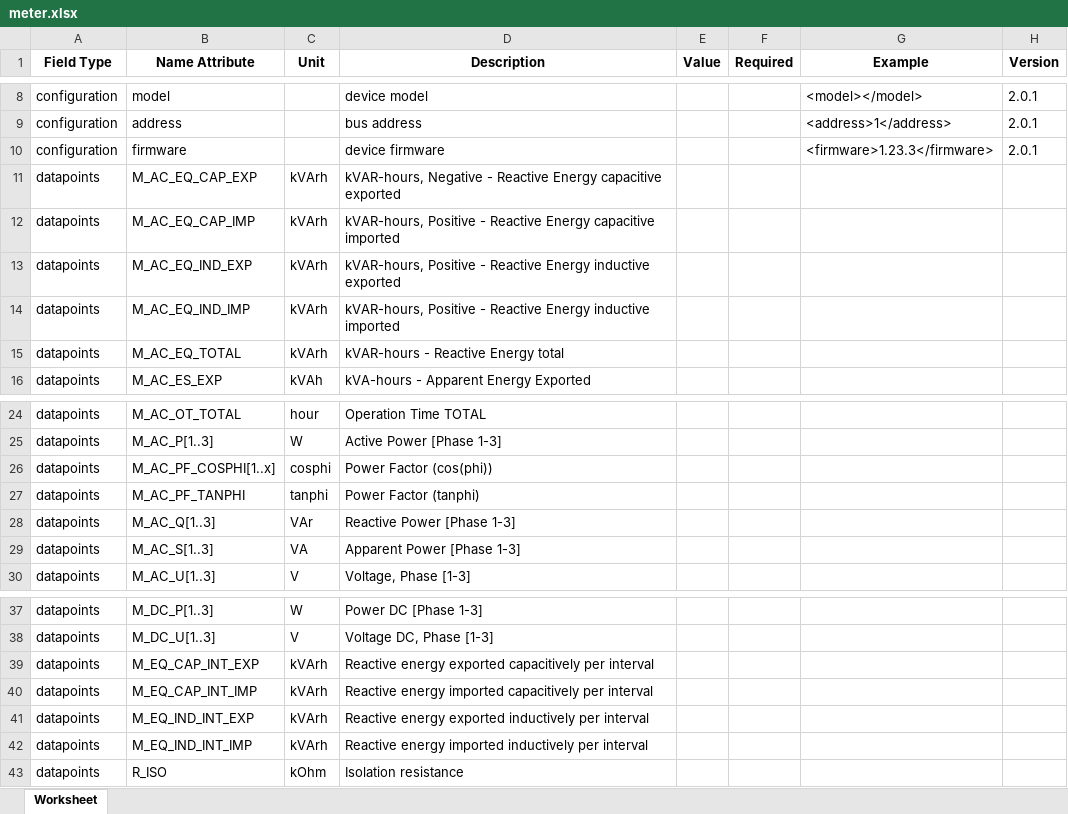
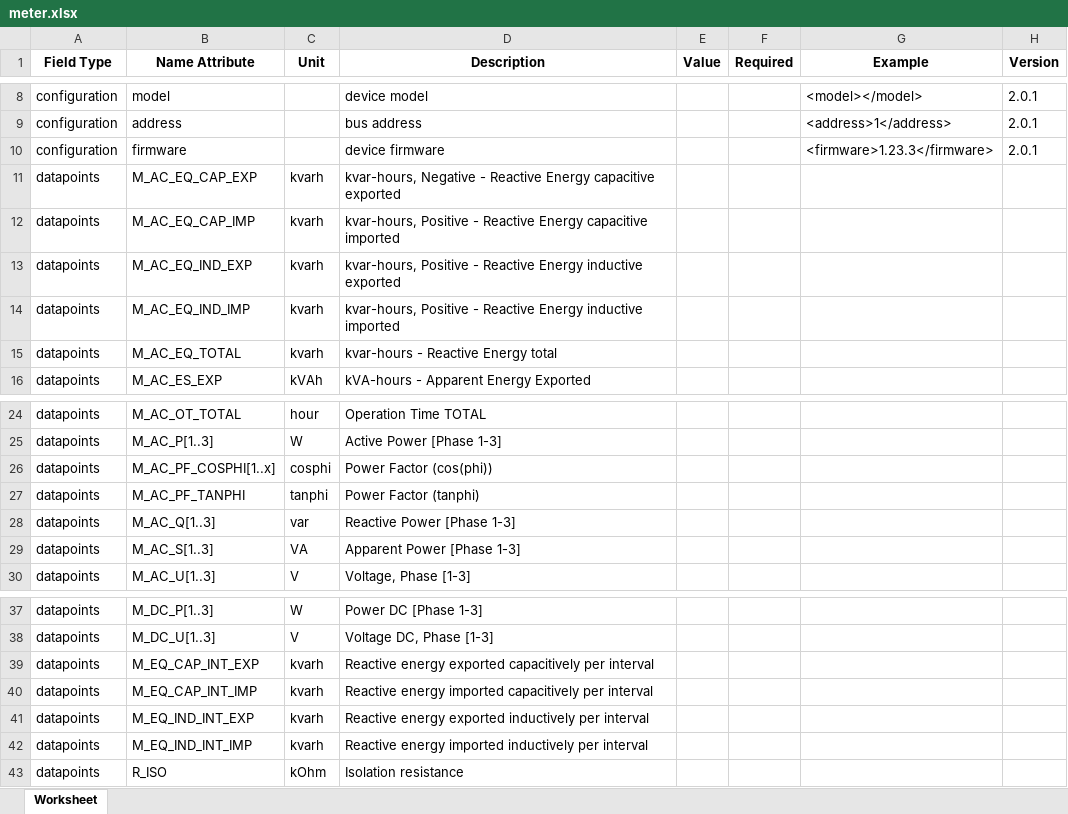
Before and after one commit to meteocontrol/meteocontrol.github.io, an Excel workbook: import-specification/devices/meter.xlsx, sheet Worksheet, drawn as a sheet; only a part is shown, gaps mark what is left out; values as stored, in another font and other column widths than the file's, no borders; the diff names each change by its address in the sheet, - before the commit and + after, or states it on an @@ line.

```diff
--- a/import-specification/devices/meter.xlsx (sheet Worksheet)
+++ b/import-specification/devices/meter.xlsx (sheet Worksheet)
-C11:C15 (Unit): kVArh
+C11:C15 (Unit): kvarh
-D11 (Description): kVAR-hours, Negative -…
+D11 (Description): kvar-hours, Negative -…
-D12 (Description): kVAR-hours, Positive -…
+D12 (Description): kvar-hours, Positive -…
-D13 (Description): kVAR-hours, Positive -…
+D13 (Description): kvar-hours, Positive -…
-D14 (Description): kVAR-hours, Positive -…
+D14 (Description): kvar-hours, Positive -…
-D15 (Description): kVAR-hours - Reactive Energy total
+D15 (Description): kvar-hours - Reactive Energy total
-C28 (Unit): VAr
+C28 (Unit): var
-C39:C42 (Unit): kVArh
+C39:C42 (Unit): kvarh
```
Also changed, not shown: import-specification/devices/battery.xlsx, import-specification/devices/genset.xlsx, 9 other files.
